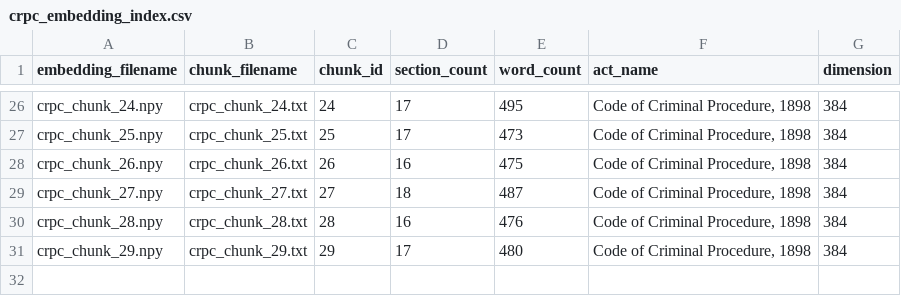
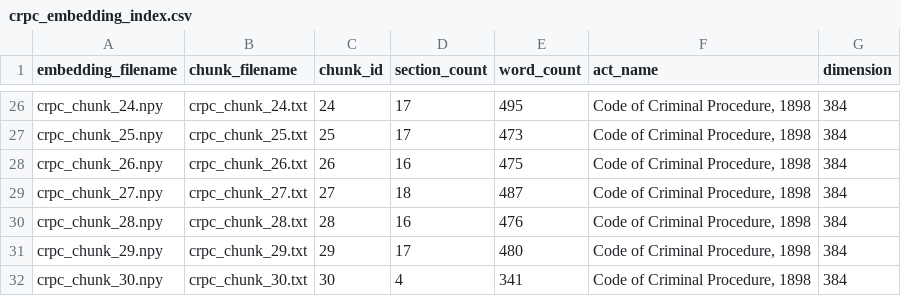
Before and after one commit to maasimq/law-llm, a CSV file: data/embeddings/crpc_embedding_index.csv, drawn as a sheet; only a part is shown, gaps mark what is left out; the diff names each change by its address in the sheet, - before the commit and + after, or states it on an @@ line.

Commit message:
Add CrPC embedding outputs

```diff
--- a/data/embeddings/crpc_embedding_index.csv
+++ b/data/embeddings/crpc_embedding_index.csv
+row 32: crpc_chunk_30.npy | crpc_chunk_30.txt | 30 | 4 | 341 | Code of Criminal Procedure, 1898 | 384
```
Also changed, not shown: 3 other files.
